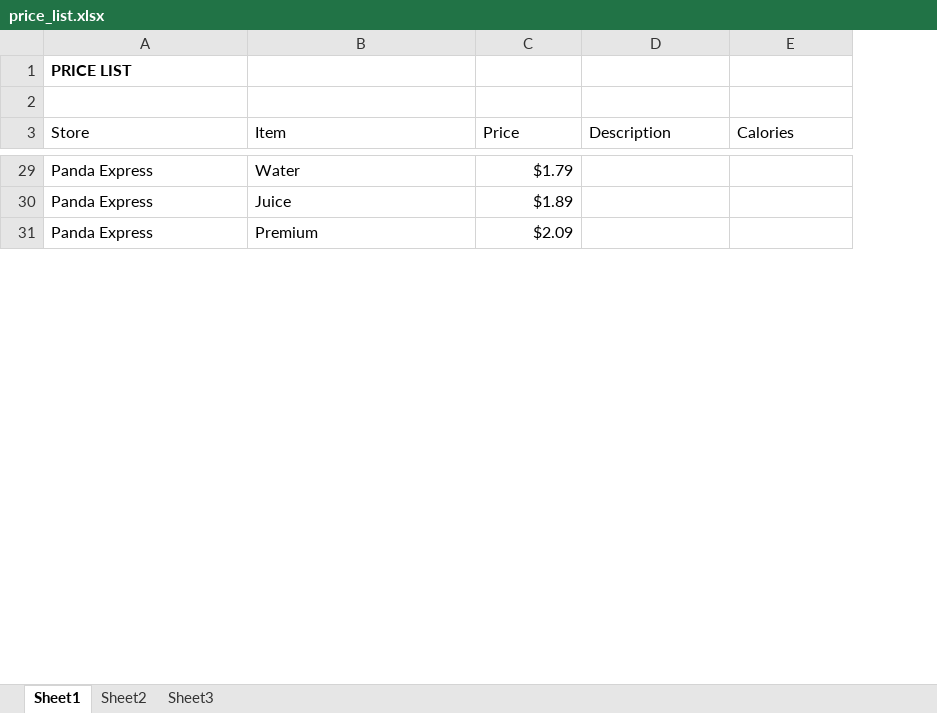
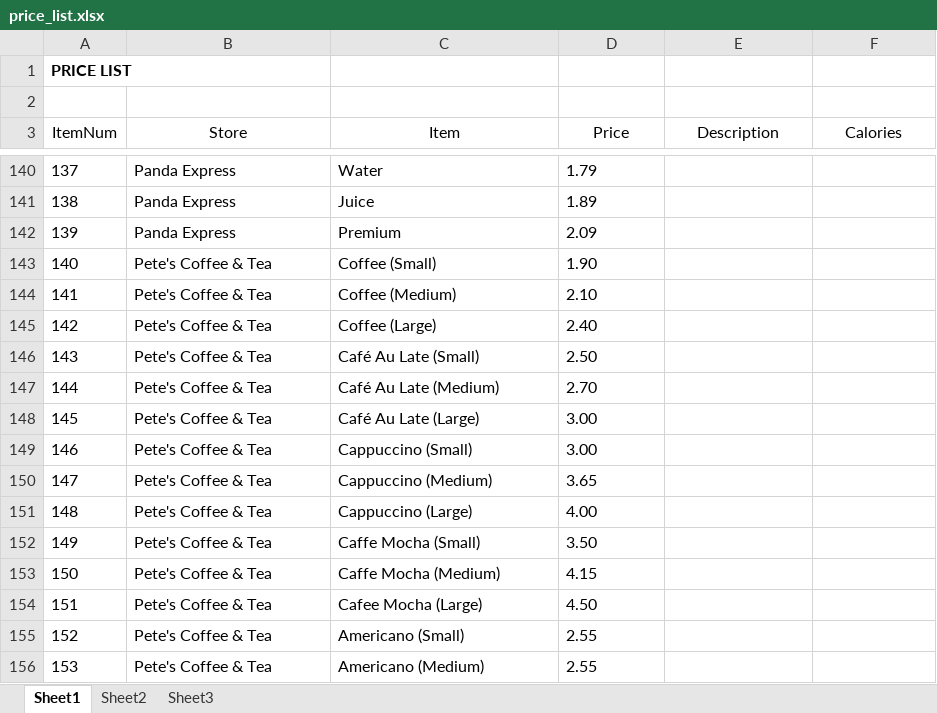
Before and after one commit to the-Sergio/the-Sergio.github.io, an Excel workbook: price_list.xlsx, sheet Sheet1, drawn as a sheet; only a part is shown, gaps mark what is left out; values as stored, in another font and other column widths than the file's, no borders; table styles not drawn; addresses are those after the commit; the diff covers the shown part only; the diff names each change by its address in the sheet, - before the commit and + after, or states it on an @@ line.

Commit message:
pushing updated prices

```diff
--- a/price_list.xlsx (sheet Sheet1)
+++ b/price_list.xlsx (sheet Sheet1)
+column A (ItemNum), row 1: PRICE LIST; rows 140-142: 137 | 138 | 139
-B1 (Store): PRICE LIST
+B1 (Store): (empty)
-B3:F3 alignment: left
+B3:F3 alignment: center
-D140:D142 alignment: right
+D140:D142 alignment: left
-D140 (Price): $1.79
+D140 (Price): 1.79
-D141 (Price): $1.89
+D141 (Price): 1.89
-D142 (Price): $2.09
+D142 (Price): 2.09
+row 143: 140 | Pete's Coffee & Tea | Coffee (Small) | 1.90
+row 144: 141 | Pete's Coffee & Tea | Coffee (Medium) | 2.10
+row 145: 142 | Pete's Coffee & Tea | Coffee (Large) | 2.40
+row 146: 143 | Pete's Coffee & Tea | Café Au Late (Small) | 2.50
+row 147: 144 | Pete's Coffee & Tea | Café Au Late (Medium) | 2.70
+row 148: 145 | Pete's Coffee & Tea | Café Au Late (Large) | 3.00
+row 149: 146 | Pete's Coffee & Tea | Cappuccino (Small) | 3.00
+row 150: 147 | Pete's Coffee & Tea | Cappuccino (Medium) | 3.65
+row 151: 148 | Pete's Coffee & Tea | Cappuccino (Large) | 4.00
+row 152: 149 | Pete's Coffee & Tea | Caffe Mocha (Small) | 3.50
+row 153: 150 | Pete's Coffee & Tea | Caffe Mocha (Medium) | 4.15
+row 154: 151 | Pete's Coffee & Tea | Cafee Mocha (Large) | 4.50
+row 155: 152 | Pete's Coffee & Tea | Americano (Small) | 2.55
+row 156: 153 | Pete's Coffee & Tea | Americano (Medium) | 2.55
```
Also changed, not shown: 392 added rows, 45 removed rows, 93 edited cells and cell formats elsewhere in this sheet, 1 other file.
